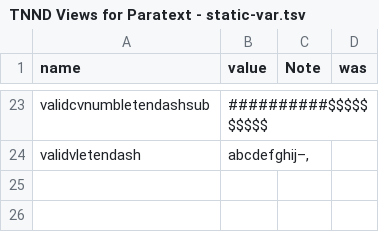
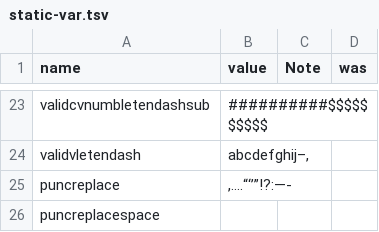
Before and after one commit to sillsdev/PT-Views, a TSV file: xrunner2/TNND/source/static-var.tsv (was xrunner2/TNND/source/TNND Views for Paratext - static-var.tsv), drawn as a sheet; only a part is shown, gaps mark what is left out; the diff names each change by its address in the sheet, - before the commit and + after, or states it on an @@ line.

```diff
--- a/xrunner2/TNND/source/TNND Views for Paratext - static-var.tsv
+++ b/xrunner2/TNND/source/static-var.tsv
+row 25: puncreplace | ,….“‘’”!?:—-
+row 26: puncreplacespace
```
Also changed, not shown: xrunner2/TNND/source/var-string.tsv, 7 other files.
